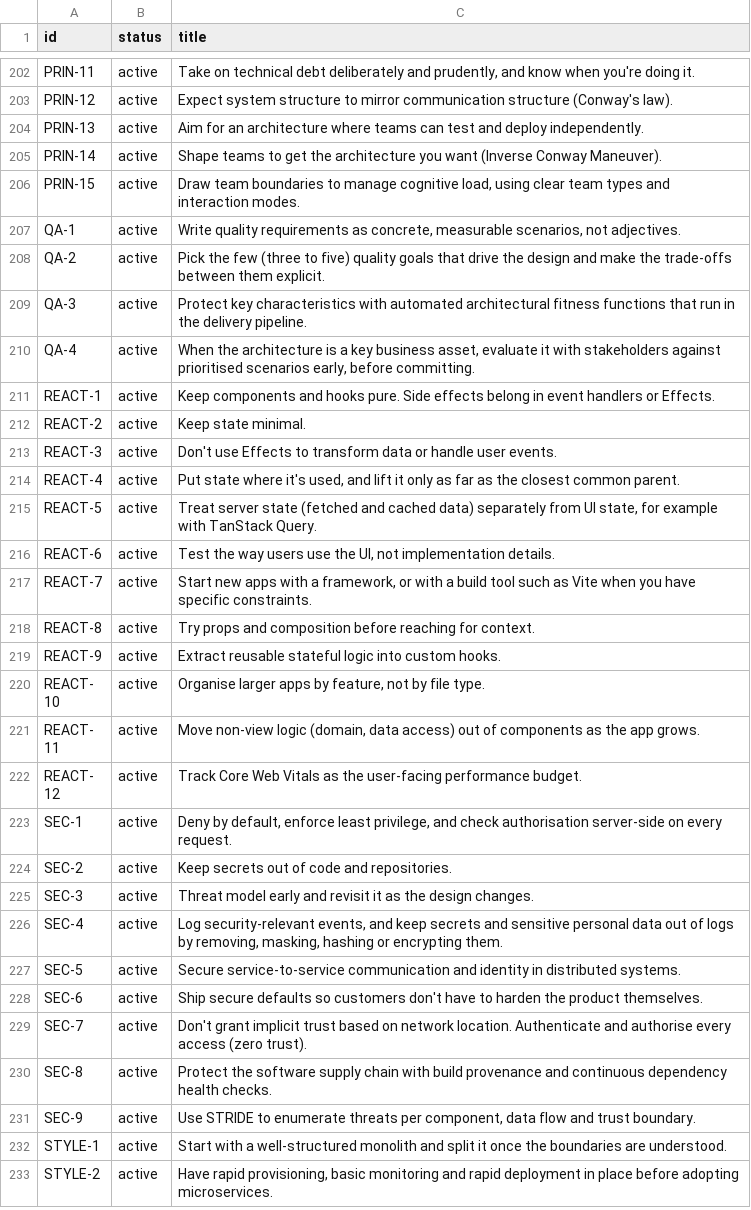
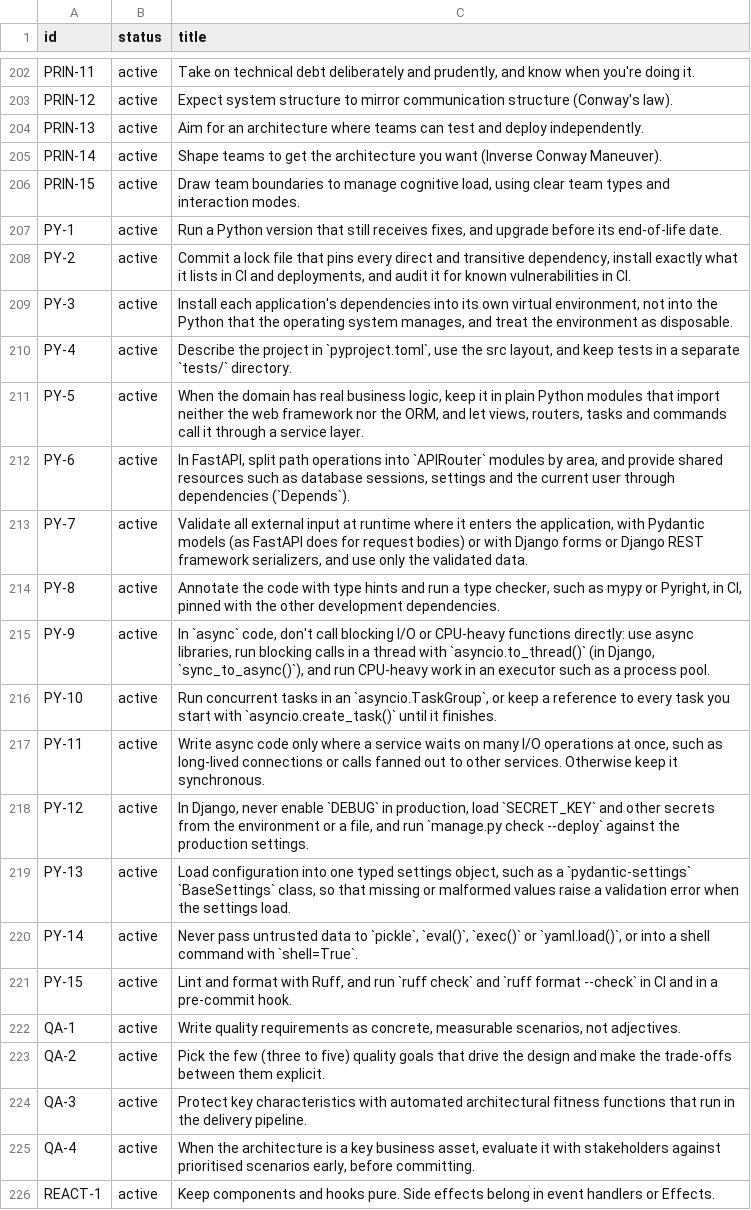
Before and after one commit to depuschm/architecture-guidelines, a CSV file: rules.csv, drawn as a sheet; only a part is shown, gaps mark what is left out; the shorter side is filled out with more unchanged rows.

```diff
--- a/rules.csv
+++ b/rules.csv
@@ -206,2 +206,17 @@ PRIN-14,active,Shape teams to get the architecture you want (Inverse Conway Mane
 PRIN-15,active,"Draw team boundaries to manage cognitive load, using clear team types and interaction modes."
+PY-1,active,"Run a Python version that still receives fixes, and upgrade before its end-of-life date."
+PY-2,active,"Commit a lock file that pins every direct and transitive dependency, install exactly what it lists in CI and deployments, and audit it for known vulnerabilities in CI."
+PY-3,active,"Install each application's dependencies into its own virtual environment, not into the Python that the operating system manages, and treat the environment as disposable."
+PY-4,active,"Describe the project in `pyproject.toml`, use the src layout, and keep tests in a separate `tests/` directory."
+PY-5,active,"When the domain has real business logic, keep it in plain Python modules that import neither the web framework nor the ORM, and let views, routers, tasks and commands call it through a service layer."
+PY-6,active,"In FastAPI, split path operations into `APIRouter` modules by area, and provide shared resources such as database sessions, settings and the current user through dependencies (`Depends`)."
+PY-7,active,"Validate all external input at runtime where it enters the application, with Pydantic models (as FastAPI does for request bodies) or with Django forms or Django REST framework serializers, and use only the validated data."
+PY-8,active,"Annotate the code with type hints and run a type checker, such as mypy or Pyright, in CI, pinned with the other development dependencies."
+PY-9,active,"In `async` code, don't call blocking I/O or CPU-heavy functions directly: use async libraries, run blocking calls in a thread with `asyncio.to_thread()` (in Django, `sync_to_async()`), and run CPU-heavy work in an executor such as a process pool."
+PY-10,active,"Run concurrent tasks in an `asyncio.TaskGroup`, or keep a reference to every task you start with `asyncio.create_task()` until it finishes."
+PY-11,active,"Write async code only where a service waits on many I/O operations at once, such as long-lived connections or calls fanned out to other services. Otherwise keep it synchronous."
+PY-12,active,"In Django, never enable `DEBUG` in production, load `SECRET_KEY` and other secrets from the environment or a file, and run `manage.py check --deploy` against the production settings."
+PY-13,active,"Load configuration into one typed settings object, such as a `pydantic-settings` `BaseSettings` class, so that missing or malformed values raise a validation error when the settings load."
+PY-14,active,"Never pass untrusted data to `pickle`, `eval()`, `exec()` or `yaml.load()`, or into a shell command with `shell=True`."
+PY-15,active,"Lint and format with Ruff, and run `ruff check` and `ruff format --check` in CI and in a pre-commit hook."
 QA-1,active,"Write quality requirements as concrete, measurable scenarios, not adjectives."
```
Also changed, not shown: 10 other files.
